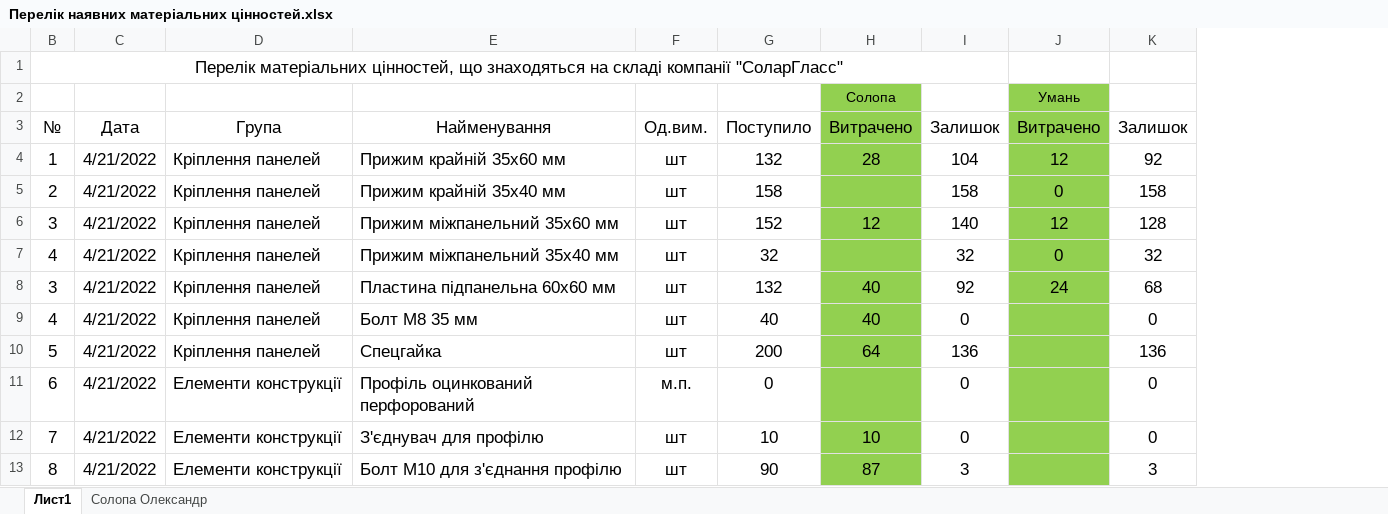
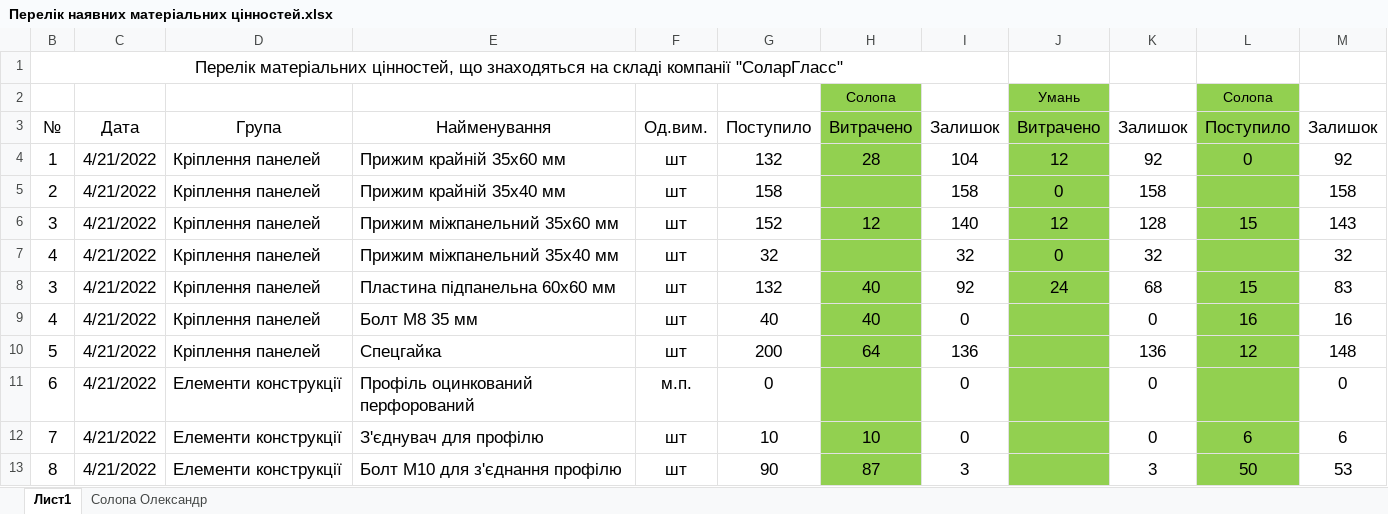
Before and after one commit to AlexandrHan/SkladSolarGlass, an Excel workbook: Перелік наявних матеріальних цінностей.xlsx, sheet Лист1, drawn as a sheet; only a part is shown; values as stored, in another font and other column widths than the file's, no borders; the diff names each change by its address in the sheet, - before the commit and + after, or states it on an @@ line.

```diff
--- a/Перелік наявних матеріальних цінностей.xlsx (sheet Лист1)
+++ b/Перелік наявних матеріальних цінностей.xlsx (sheet Лист1)
+column L, rows 2-13: Солопа | Поступило | 0 |  | 15 |  | 15 | 16 | 12 |  | 6 | 50
+column M, rows 3-13: Залишок | 92 | 158 | 143 | 32 | 83 | 16 | 148 | 0 | 6 | 53
```
Also changed, not shown: sheet Солопа Олександр.
